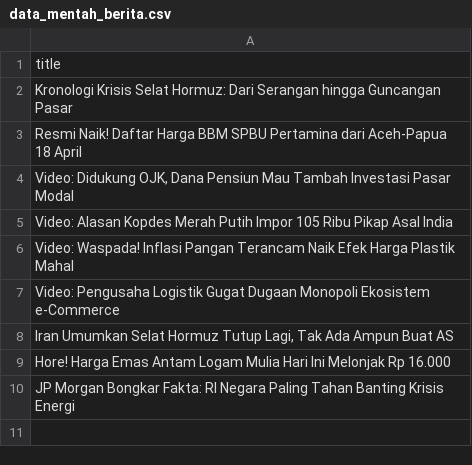
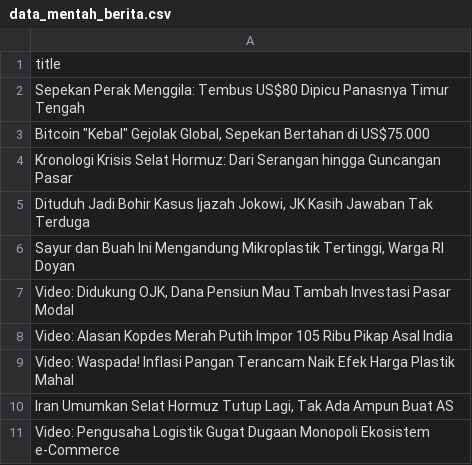
Before and after one commit to arjunsujarwo/arjun-portfolio, a CSV file: data_mentah_berita.csv, drawn as a sheet.

```diff
--- a/data_mentah_berita.csv
+++ b/data_mentah_berita.csv
@@ -1,4 +1,7 @@
 title
+Sepekan Perak Menggila: Tembus US$80 Dipicu Panasnya Timur Tengah
+"Bitcoin ""Kebal"" Gejolak Global, Sepekan Bertahan di US$75.000"
 Kronologi Krisis Selat Hormuz: Dari Serangan hingga Guncangan Pasar
-Resmi Naik! Daftar Harga BBM SPBU Pertamina dari Aceh-Papua 18 April
+"Dituduh Jadi Bohir Kasus Ijazah Jokowi, JK Kasih Jawaban Tak Terduga"
+"Sayur dan Buah Ini Mengandung Mikroplastik Tertinggi, Warga RI Doyan"
 "Video: Didukung OJK, Dana Pensiun Mau Tambah Investasi Pasar Modal"
@@ -6,5 +9,3 @@ Video: Alasan Kopdes Merah Putih Impor 105 Ribu Pikap Asal India
 Video: Waspada! Inflasi Pangan Terancam Naik Efek Harga Plastik Mahal
+"Iran Umumkan Selat Hormuz Tutup Lagi, Tak Ada Ampun Buat AS"
 Video: Pengusaha Logistik Gugat Dugaan Monopoli Ekosistem e-Commerce
-"Iran Umumkan Selat Hormuz Tutup Lagi, Tak Ada Ampun Buat AS"
-Hore! Harga Emas Antam Logam Mulia Hari Ini Melonjak Rp 16.000
-JP Morgan Bongkar Fakta: RI Negara Paling Tahan Banting Krisis Energi
```
Also changed, not shown: 3 other files.
